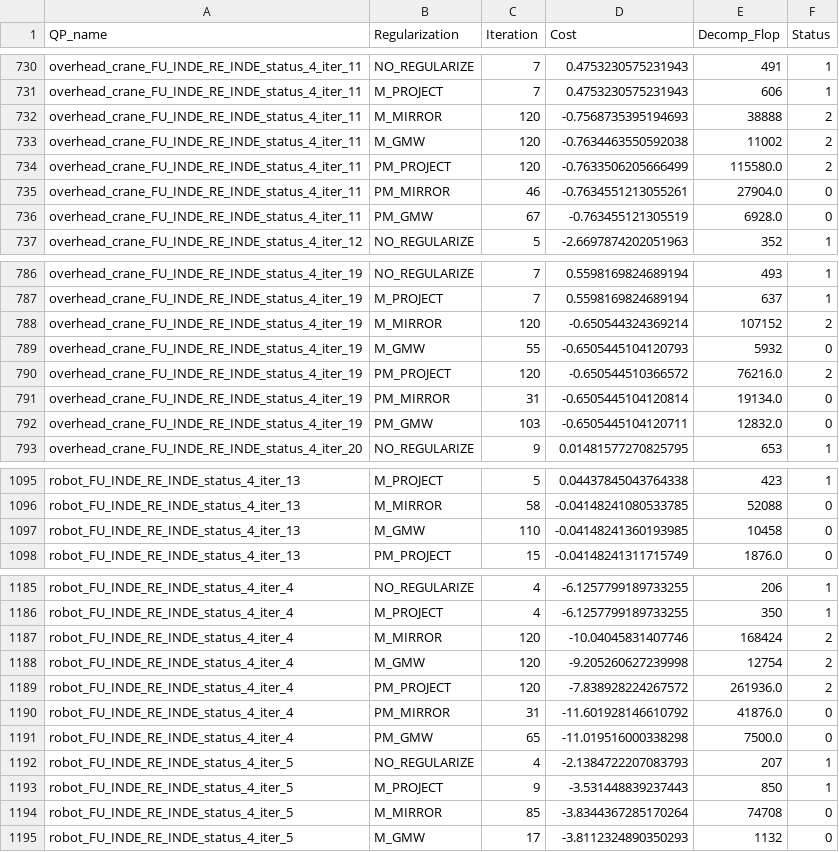
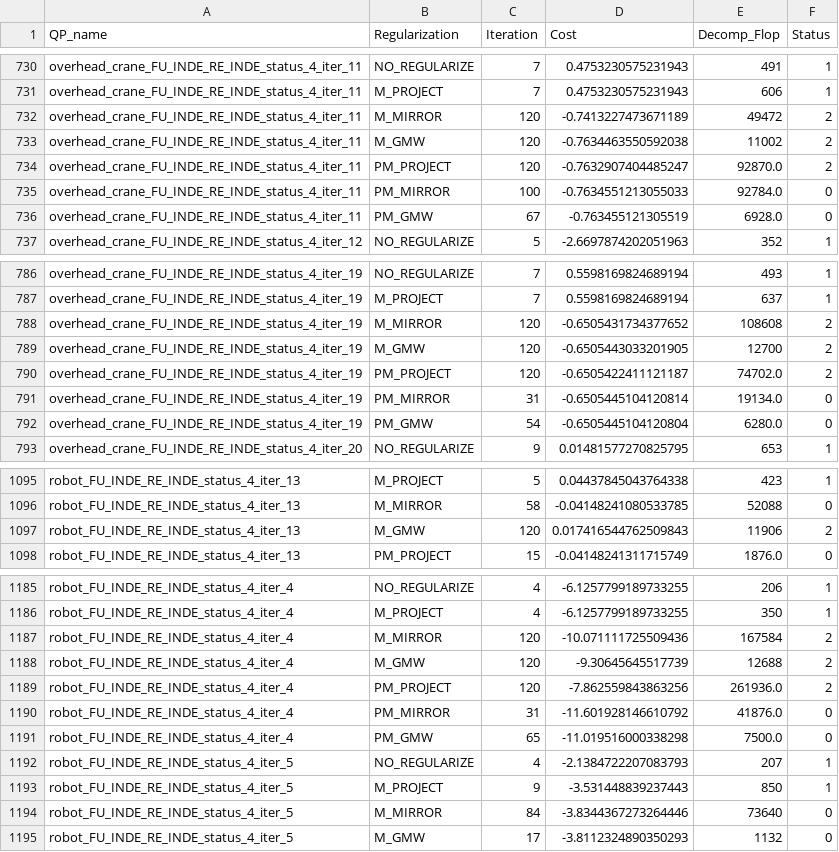
Before and after one commit to Pandatheon/thesis, a CSV file: images/experiment/Riccati-based_results/qp_results_riccati.csv, drawn as a sheet; only a part is shown, gaps mark what is left out; the diff covers the shown part only.

```diff
--- a/images/experiment/Riccati-based_results/qp_results_riccati.csv
+++ b/images/experiment/Riccati-based_results/qp_results_riccati.csv
@@ -731,6 +731,6 @@ overhead_crane_FU_INDE_RE_INDE_status_4_iter_11,NO_REGULARIZE,7,0.47532305752319
 overhead_crane_FU_INDE_RE_INDE_status_4_iter_11,M_PROJECT,7,0.4753230575231943,606,1
-overhead_crane_FU_INDE_RE_INDE_status_4_iter_11,M_MIRROR,120,-0.7568735395194693,38888,2
+overhead_crane_FU_INDE_RE_INDE_status_4_iter_11,M_MIRROR,120,-0.7413227473671189,49472,2
 overhead_crane_FU_INDE_RE_INDE_status_4_iter_11,M_GMW,120,-0.7634463550592038,11002,2
-overhead_crane_FU_INDE_RE_INDE_status_4_iter_11,PM_PROJECT,120,-0.7633506205666499,115580.0,2
-overhead_crane_FU_INDE_RE_INDE_status_4_iter_11,PM_MIRROR,46,-0.7634551213055261,27904.0,0
+overhead_crane_FU_INDE_RE_INDE_status_4_iter_11,PM_PROJECT,120,-0.7632907404485247,92870.0,2
+overhead_crane_FU_INDE_RE_INDE_status_4_iter_11,PM_MIRROR,100,-0.7634551213055033,92784.0,0
 overhead_crane_FU_INDE_RE_INDE_status_4_iter_11,PM_GMW,67,-0.763455121305519,6928.0,0
@@ -787,7 +787,7 @@ overhead_crane_FU_INDE_RE_INDE_status_4_iter_19,NO_REGULARIZE,7,0.55981698246891
 overhead_crane_FU_INDE_RE_INDE_status_4_iter_19,M_PROJECT,7,0.5598169824689194,637,1
-overhead_crane_FU_INDE_RE_INDE_status_4_iter_19,M_MIRROR,120,-0.650544324369214,107152,2
-overhead_crane_FU_INDE_RE_INDE_status_4_iter_19,M_GMW,55,-0.6505445104120793,5932,0
-overhead_crane_FU_INDE_RE_INDE_status_4_iter_19,PM_PROJECT,120,-0.650544510366572,76216.0,2
+overhead_crane_FU_INDE_RE_INDE_status_4_iter_19,M_MIRROR,120,-0.6505431734377652,108608,2
+overhead_crane_FU_INDE_RE_INDE_status_4_iter_19,M_GMW,120,-0.6505443033201905,12700,2
+overhead_crane_FU_INDE_RE_INDE_status_4_iter_19,PM_PROJECT,120,-0.6505422411121187,74702.0,2
 overhead_crane_FU_INDE_RE_INDE_status_4_iter_19,PM_MIRROR,31,-0.6505445104120814,19134.0,0
-overhead_crane_FU_INDE_RE_INDE_status_4_iter_19,PM_GMW,103,-0.6505445104120711,12832.0,0
+overhead_crane_FU_INDE_RE_INDE_status_4_iter_19,PM_GMW,54,-0.6505445104120804,6280.0,0
 overhead_crane_FU_INDE_RE_INDE_status_4_iter_20,NO_REGULARIZE,9,0.01481577270825795,653,1
@@ -1096,3 +1096,3 @@ robot_FU_INDE_RE_INDE_status_4_iter_13,M_PROJECT,5,0.04437845043764338,423,1
 robot_FU_INDE_RE_INDE_status_4_iter_13,M_MIRROR,58,-0.04148241080533785,52088,0
-robot_FU_INDE_RE_INDE_status_4_iter_13,M_GMW,110,-0.04148241360193985,10458,0
+robot_FU_INDE_RE_INDE_status_4_iter_13,M_GMW,120,0.017416544762509843,11906,2
 robot_FU_INDE_RE_INDE_status_4_iter_13,PM_PROJECT,15,-0.04148241311715749,1876.0,0
@@ -1186,5 +1186,5 @@ robot_FU_INDE_RE_INDE_status_4_iter_4,NO_REGULARIZE,4,-6.1257799189733255,206,1
 robot_FU_INDE_RE_INDE_status_4_iter_4,M_PROJECT,4,-6.1257799189733255,350,1
-robot_FU_INDE_RE_INDE_status_4_iter_4,M_MIRROR,120,-10.04045831407746,168424,2
-robot_FU_INDE_RE_INDE_status_4_iter_4,M_GMW,120,-9.205260627239998,12754,2
-robot_FU_INDE_RE_INDE_status_4_iter_4,PM_PROJECT,120,-7.838928224267572,261936.0,2
+robot_FU_INDE_RE_INDE_status_4_iter_4,M_MIRROR,120,-10.071111725509436,167584,2
+robot_FU_INDE_RE_INDE_status_4_iter_4,M_GMW,120,-9.30645645517739,12688,2
+robot_FU_INDE_RE_INDE_status_4_iter_4,PM_PROJECT,120,-7.862559843863256,261936.0,2
 robot_FU_INDE_RE_INDE_status_4_iter_4,PM_MIRROR,31,-11.601928146610792,41876.0,0
@@ -1193,3 +1193,3 @@ robot_FU_INDE_RE_INDE_status_4_iter_5,NO_REGULARIZE,4,-2.1384722207083793,207,1
 robot_FU_INDE_RE_INDE_status_4_iter_5,M_PROJECT,9,-3.531448839237443,850,1
-robot_FU_INDE_RE_INDE_status_4_iter_5,M_MIRROR,85,-3.8344367285170264,74708,0
+robot_FU_INDE_RE_INDE_status_4_iter_5,M_MIRROR,84,-3.8344367273264446,73640,0
 robot_FU_INDE_RE_INDE_status_4_iter_5,M_GMW,17,-3.8112324890350293,1132,0
```
Also changed, not shown: 32 edited cells elsewhere in this file, images/experiment/Full_Hessian_results/qp_results_riccati.csv, images/experiment/Inertia_correction_results/qp_results_riccati.csv, 21 other files.
